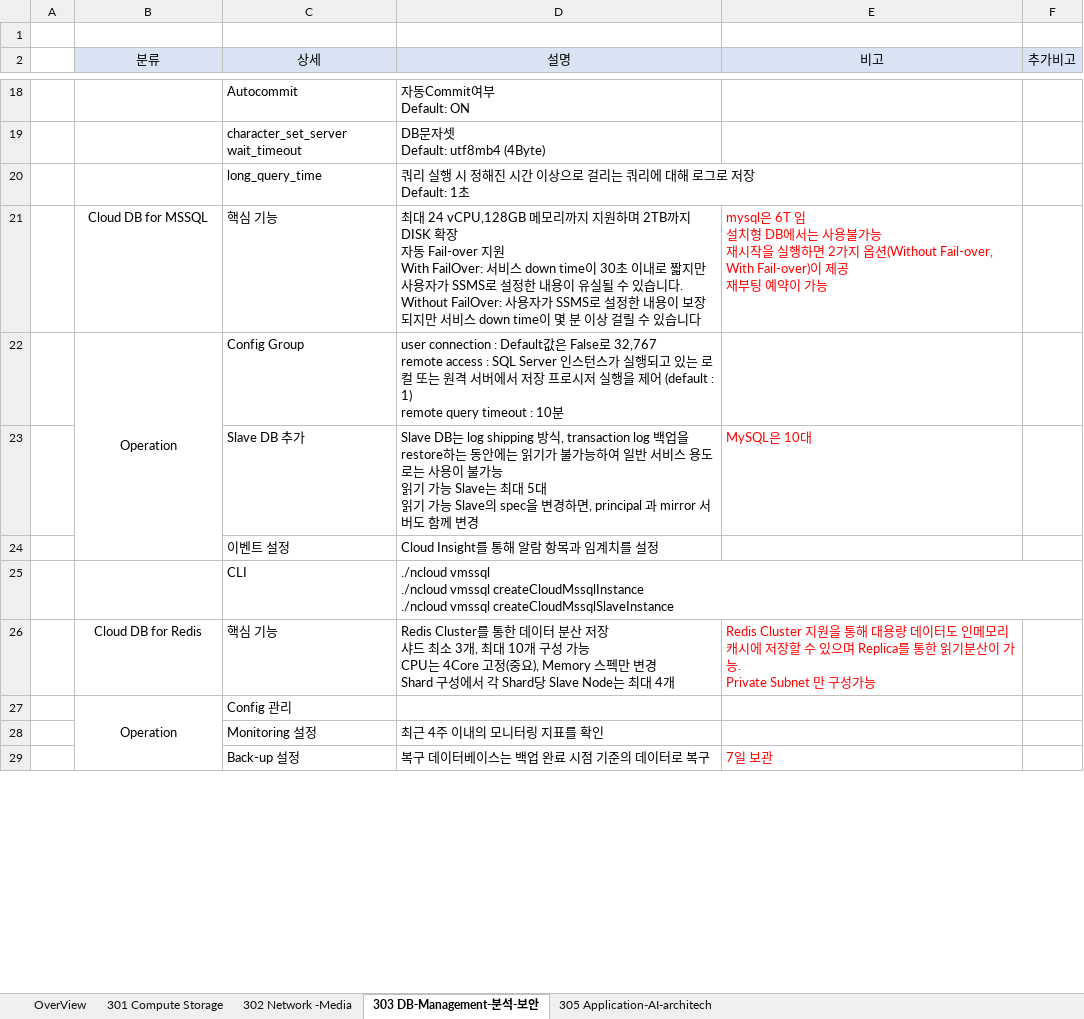
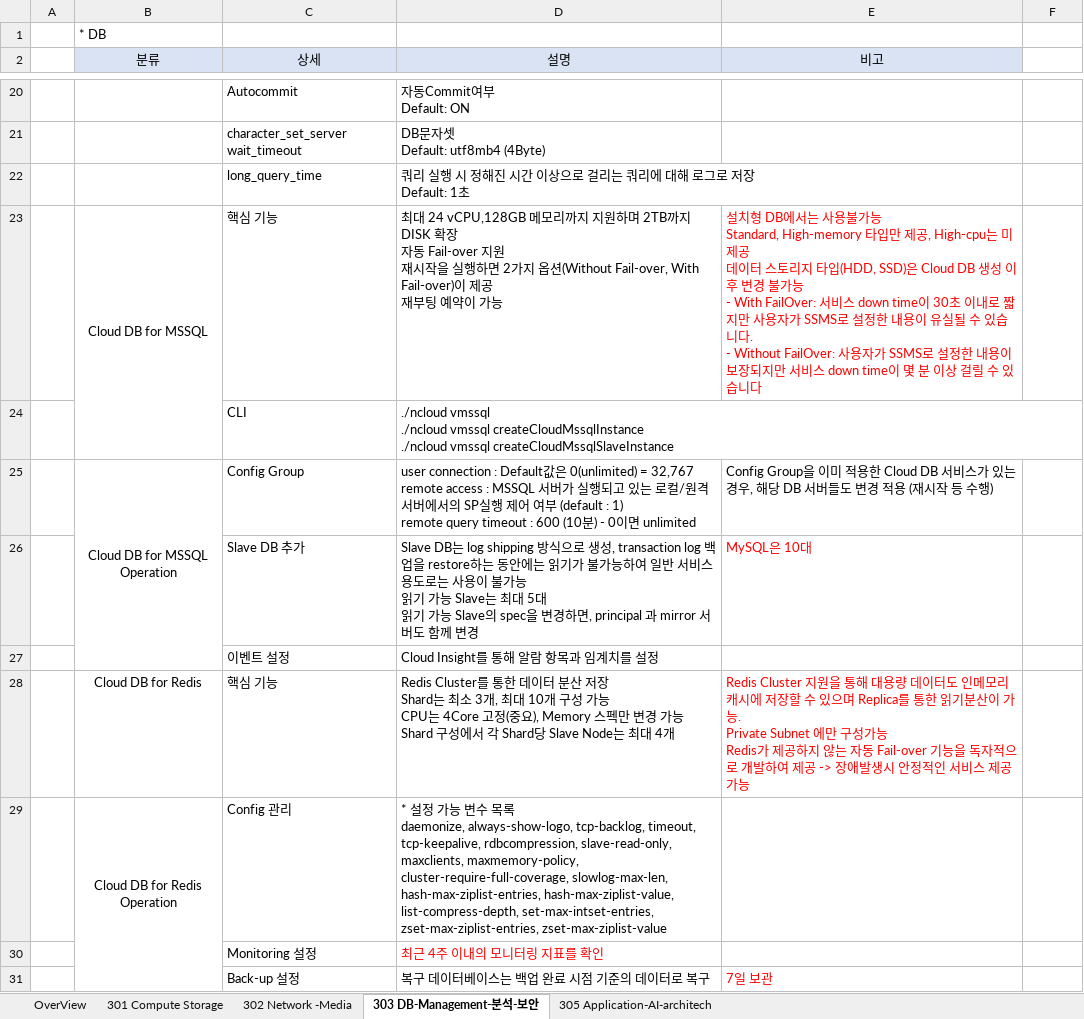
Before and after one commit to only-for-jihye/Repository, an Excel workbook: NCE/네이버클라우드/00.요약본/NCE_추가정리.xlsx, sheet 303 DB-Management-분석-보안, drawn as a sheet; only a part is shown, gaps mark what is left out; values as stored, in another font and other column widths than the file's, no borders; charts and pictures not drawn; removed rows and columns are numbered as before the commit, all else as after; ↵ is a line break in a cell; the diff covers the shown part only; the diff names each change by its address in the sheet, - before the commit and + after, or states it on an @@ line.

Commit message:
0320

```diff
--- a/NCE/네이버클라우드/00.요약본/NCE_추가정리.xlsx (sheet 303 DB-Management-분석-보안)
+++ b/NCE/네이버클라우드/00.요약본/NCE_추가정리.xlsx (sheet 303 DB-Management-분석-보안)
-B1 (분류): (empty)
+B1 (분류): * DB
-F2: 추가비고
+F2: (empty)
-F2 fill: #DAE3F3
+F2 fill: none
+B23:B24 merged
-D23 (설명): …Fail-over 지원 ↵ With FailOver: 서비스 down time이 30초 이내로 짧지만 사용자가 SSMS로 설정한 내용이 유실될 수 있습니다. ↵ Without FailOver: 사용자가 SSMS로 설정한 내용이 보장되지만 서비스 down time이 몇 분 이상 걸릴 수 있습니다
+D23 (설명): …Fail-over 지원 ↵ 재시작을 실행하면 2가지 옵션(Without Fail-over, With Fail-over)이 제공 ↵ 재부팅 예약이 가능
-E23 (비고): mysql은 6T 임 ↵ 설치형 DB에서는 사용불가능 ↵ 재시작을 실행하면 2가지 옵션(Without Fail-over, With Fail-over)이 제공 ↵ 재부팅 예약이 가능
+E23 (비고): 설치형 DB에서는 사용불가능 ↵ Standard, High-memory 타입만 제공, High-cpu는 미제공 ↵ 데이터 스토리지 타입(HDD, SSD)은 Cloud DB 생성 이후 변경 불가능 ↵ - With FailOver: 서비스 down time이 30초 이내로 짧지만 사용자가 SSMS로 설정한 내용이 유실될 수 있습니다. ↵ - Without FailOver: 사용자가 SSMS로 설정한 내용이 보장되지만 서비스 down time이 몇 분 이상 걸릴 수 있습니다
-row 22:  | Operation | Config Group | user connection : Default값은 False로 32,767 ↵ remote access : SQL Server 인스턴스가 실행되고 있는 로컬 또는 원격 서버에서 저장 프로시저 실행을 제어 (default : 1) ↵ remote query timeout : 10분
@@ row 25 moved to row 24: CLI @@
+row 25:  | Cloud DB for MSSQL Operation | Config Group | user connection : Default값은 0(unlimited) = 32,767 ↵ remote access : MSSQL 서버가 실행되고 있는 로컬/원격 서버에서의 SP실행 제어 여부 (default : 1) ↵ remote query timeout : 600 (10분) - 0이면 unlimited | Config Group을 이미 적용한 Cloud DB 서비스가 있는 경우, 해당 DB 서버들도 변경 적용 (재시작 등 수행)
-D26 (설명): …log shipping 방식, transaction log 백…
+D26 (설명): …log shipping 방식으로 생성, transaction log 백…
-D28 (설명): …저장 ↵ 샤드 최소 3개, 최대 10개 구성 가능 ↵ CPU는 4Core 고정(중요), Memory 스펙만 변경 ↵ Shard 구성…
+D28 (설명): …저장 ↵ Shard는 최소 3개, 최대 10개 구성 가능 ↵ CPU는 4Core 고정(중요), Memory 스펙만 변경 가능 ↵ Shard 구성…
-E28 (비고): …능. ↵ Private Subnet 만 구성가능
+E28 (비고): …능. ↵ Private Subnet 에만 구성가능 ↵ Redis가 제공하지 않는 자동 Fail-over 기능을 독자적으로 개발하여 제공 -> 장애발생시 안정적인 서비스 제공가능
-row 27:  | Operation | Config 관리
+row 29:  | Cloud DB for Redis Operation | Config 관리 | * 설정 가능 변수 목록 ↵ daemonize, always-show-logo, tcp-backlog, timeout, tcp-keepalive, rdbcompression, slave-read-only, maxclients, maxmemory-policy, cluster-require-full-coverage, slowlog-max-len, hash-max-ziplist-entries, hash-max-ziplist-value, list-compress-depth, set-max-intset-entries, zset-max-ziplist-entries, zset-max-ziplist-value
-D30 text colour: black
+D30 text colour: #FF0000
```
Also changed, not shown: 26 added rows, 27 removed rows, 2 moved rows, 63 edited cells, cell formats and merged cells elsewhere in this sheet, sheet 305 Application-AI-architech, sheet 302 Network -Media, charts or pictures.
